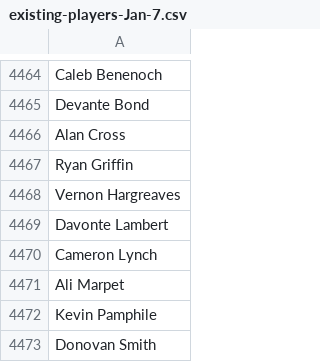
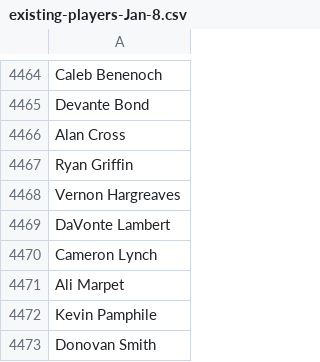
Before and after one commit to edavis25/Fantasy-Football-Database, a CSV file: data-scrapers/Player-Search/existing-players-Jan-8.csv (was data-scrapers/Player-Search/existing-players-Jan-7.csv), drawn as a sheet; only a part is shown, gaps mark what is left out; the diff covers the shown part only.

```diff
--- a/data-scrapers/Player-Search/existing-players-Jan-7.csv
+++ b/data-scrapers/Player-Search/existing-players-Jan-8.csv
@@ -4468,3 +4468,3 @@ Ryan Griffin
 Vernon Hargreaves
-Davonte Lambert
+DaVonte Lambert
 Cameron Lynch
```
Also changed, not shown: 76 added rows elsewhere in this file, 13 other files.
